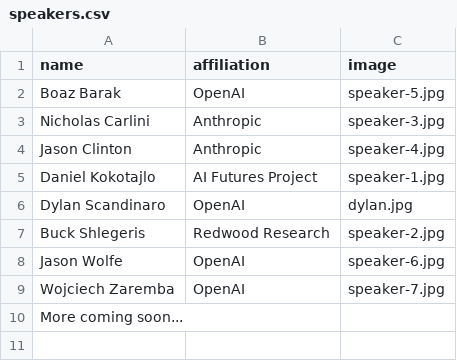
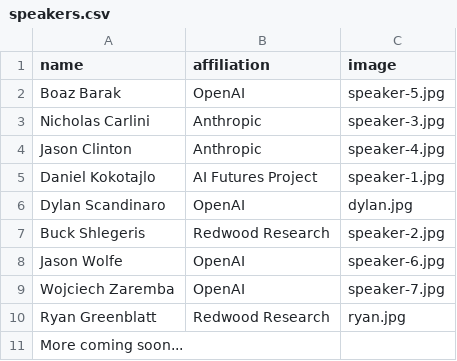
Before and after one commit to alexandraabates/recursive, a CSV file: public/speakers.csv, drawn as a sheet; the diff names each change by its address in the sheet, - before the commit and + after, or states it on an @@ line.

```diff
--- a/public/speakers.csv
+++ b/public/speakers.csv
+row 10: Ryan Greenblatt | Redwood Research | ryan.jpg
```
Also changed, not shown: 1 other file.
